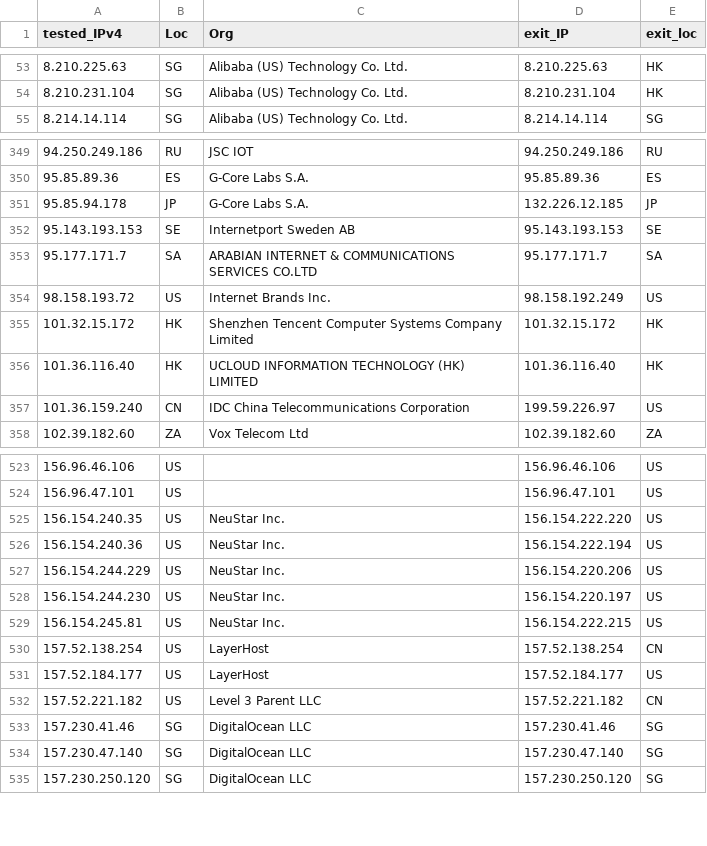
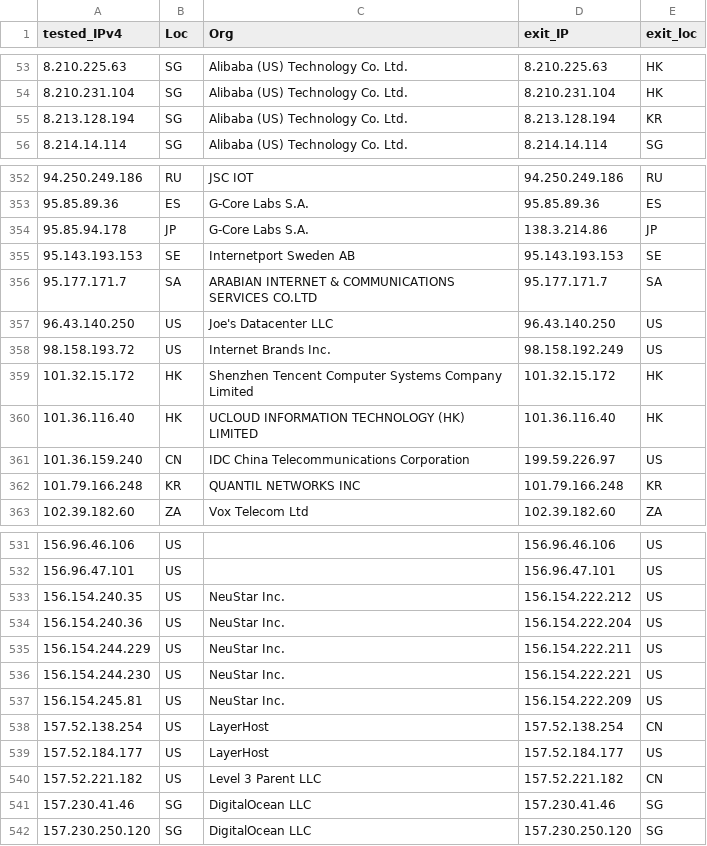
Before and after one commit to tr1s7an/Unofficial-Cloudflare-nodes, a CSV file: results.csv, drawn as a sheet; only a part is shown, gaps mark what is left out; the diff covers the shown part only.

```diff
--- a/results.csv
+++ b/results.csv
@@ -54,2 +54,3 @@ tested_IPv4,Loc,Org,exit_IP,exit_loc
 8.210.231.104,SG,Alibaba (US) Technology Co.  Ltd.,8.210.231.104,HK
+8.213.128.194,SG,Alibaba (US) Technology Co.  Ltd.,8.213.128.194,KR
 8.214.14.114,SG,Alibaba (US) Technology Co.  Ltd.,8.214.14.114,SG
@@ -350,5 +353,6 @@ tested_IPv4,Loc,Org,exit_IP,exit_loc
 95.85.89.36,ES,G-Core Labs S.A.,95.85.89.36,ES
-95.85.94.178,JP,G-Core Labs S.A.,132.226.12.185,JP
+95.85.94.178,JP,G-Core Labs S.A.,138.3.214.86,JP
 95.143.193.153,SE,Internetport Sweden AB,95.143.193.153,SE
 95.177.171.7,SA,ARABIAN INTERNET & COMMUNICATIONS SERVICES CO.LTD,95.177.171.7,SA
+96.43.140.250,US,Joe's Datacenter  LLC,96.43.140.250,US
 98.158.193.72,US,Internet Brands Inc.,98.158.192.249,US
@@ -357,2 +361,3 @@ tested_IPv4,Loc,Org,exit_IP,exit_loc
 101.36.159.240,CN,IDC  China Telecommunications Corporation,199.59.226.97,US
+101.79.166.248,KR,QUANTIL NETWORKS INC,101.79.166.248,KR
 102.39.182.60,ZA,Vox Telecom Ltd,102.39.182.60,ZA
@@ -524,7 +532,7 @@ tested_IPv4,Loc,Org,exit_IP,exit_loc
 156.96.47.101,US,,156.96.47.101,US
-156.154.240.35,US,NeuStar  Inc.,156.154.222.220,US
-156.154.240.36,US,NeuStar  Inc.,156.154.222.194,US
-156.154.244.229,US,NeuStar  Inc.,156.154.220.206,US
-156.154.244.230,US,NeuStar  Inc.,156.154.220.197,US
-156.154.245.81,US,NeuStar  Inc.,156.154.222.215,US
+156.154.240.35,US,NeuStar  Inc.,156.154.222.212,US
+156.154.240.36,US,NeuStar  Inc.,156.154.222.204,US
+156.154.244.229,US,NeuStar  Inc.,156.154.222.211,US
+156.154.244.230,US,NeuStar  Inc.,156.154.222.221,US
+156.154.245.81,US,NeuStar  Inc.,156.154.222.209,US
 157.52.138.254,US,LayerHost,157.52.138.254,CN
@@ -533,3 +541,2 @@ tested_IPv4,Loc,Org,exit_IP,exit_loc
 157.230.41.46,SG,DigitalOcean  LLC,157.230.41.46,SG
-157.230.47.140,SG,DigitalOcean  LLC,157.230.47.140,SG
 157.230.250.120,SG,DigitalOcean  LLC,157.230.250.120,SG
```
Also changed, not shown: 14 added rows, 12 removed rows and 23 edited cells elsewhere in this file.
